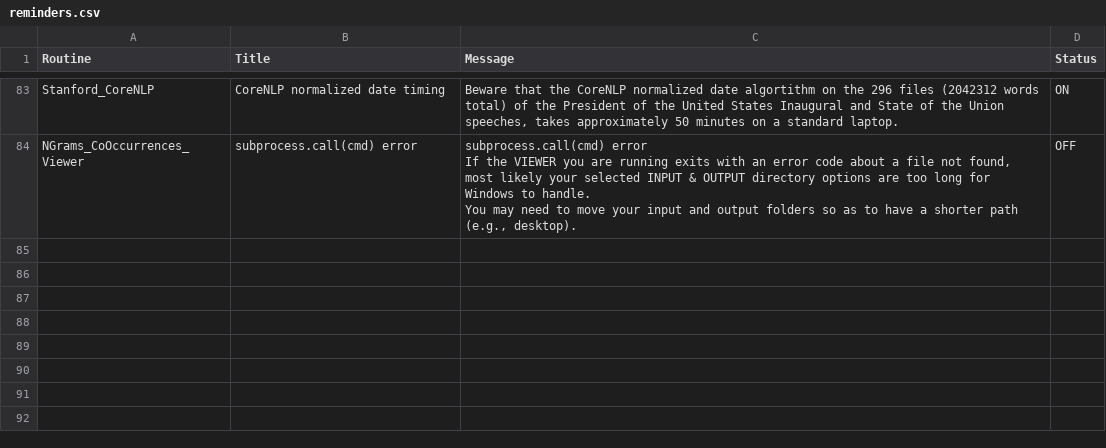
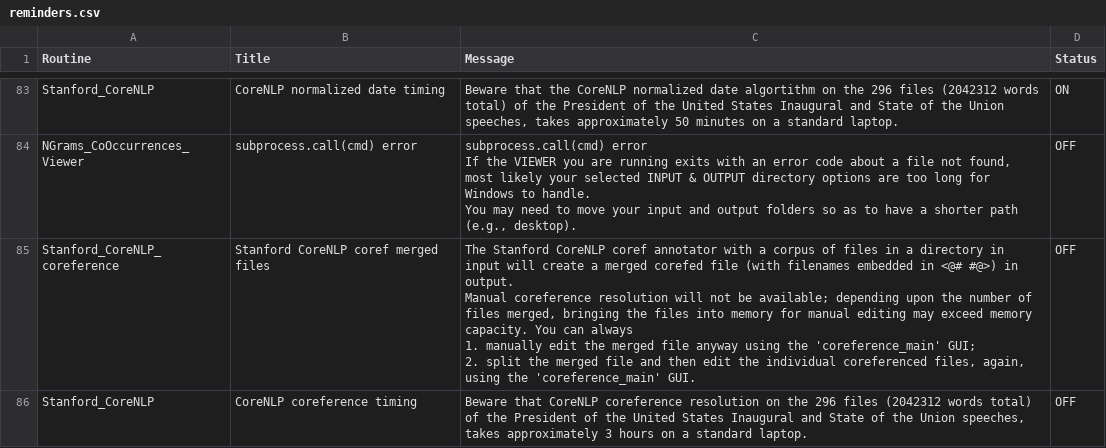
Before and after one commit to NLP-Suite/NLP-Suite, a CSV file: reminders/reminders.csv, drawn as a sheet; only a part is shown, gaps mark what is left out; ↵ is a line break in a cell; the diff names each change by its address in the sheet, - before the commit and + after, or states it on an @@ line.

Commit message:
1. fixed a bug with the opening of coreference files.

```diff
--- a/reminders/reminders.csv
+++ b/reminders/reminders.csv
+row 85: Stanford_CoreNLP_coreference | Stanford CoreNLP coref merged files | The Stanford CoreNLP coref annotator with a corpus of files in a directory in input will create a merged corefed file (with filenames embedded in <@# #@>) in output. ↵ Manual coreference resolution will not be available; depending upon the number of files merged, bringing the files into memory for manual editing may exceed memory capacity. You can always ↵ 1. manually edit the merged file anyway using the 'coreference_main' GUI; ↵ 2. split the merged file and then edit the individual coreferenced files, again, using the 'coreference_main' GUI. | OFF
+row 86: Stanford_CoreNLP | CoreNLP coreference timing | Beware that CoreNLP coreference resolution on the 296 files (2042312 words total) of the President of the United States Inaugural and State of the Union speeches, takes approximately 3 hours on a standard laptop. | OFF
```
Also changed, not shown: 4 other files.
